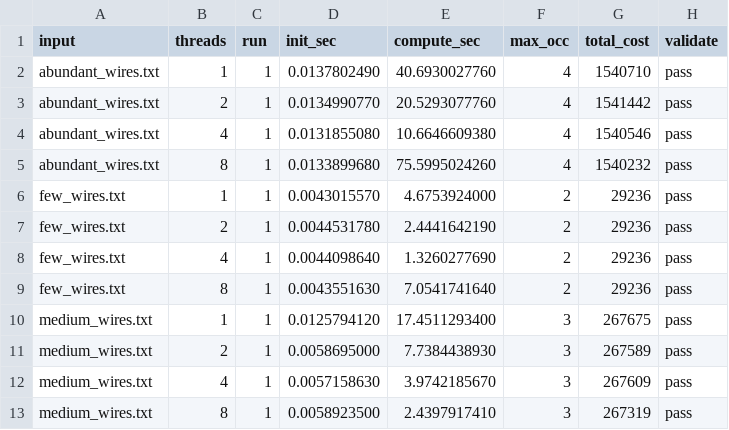
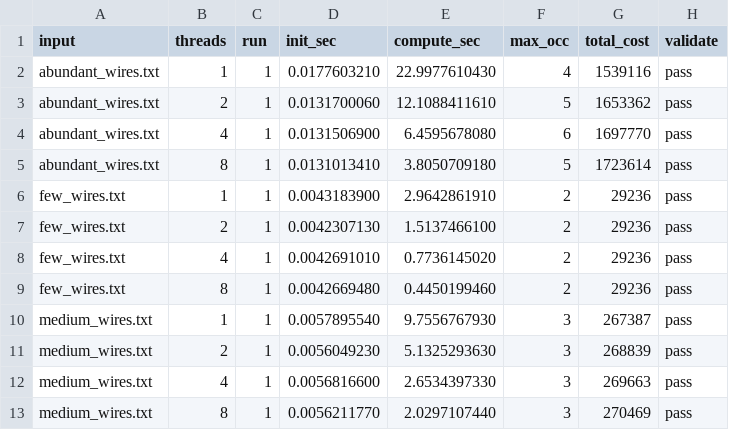
Before and after one commit to EtixP/418-assignment3, a CSV file: code/outputs/within_wires_bench.csv, drawn as a sheet.

Commit message:
Decreased time to around benchmark

```diff
--- a/code/outputs/within_wires_bench.csv
+++ b/code/outputs/within_wires_bench.csv
@@ -1,13 +1,13 @@
 input,threads,run,init_sec,compute_sec,max_occ,total_cost,validate
-abundant_wires.txt,1,1,0.0137802490,40.6930027760,4,1540710,pass
-abundant_wires.txt,2,1,0.0134990770,20.5293077760,4,1541442,pass
-abundant_wires.txt,4,1,0.0131855080,10.6646609380,4,1540546,pass
-abundant_wires.txt,8,1,0.0133899680,75.5995024260,4,1540232,pass
-few_wires.txt,1,1,0.0043015570,4.6753924000,2,29236,pass
-few_wires.txt,2,1,0.0044531780,2.4441642190,2,29236,pass
-few_wires.txt,4,1,0.0044098640,1.3260277690,2,29236,pass
-few_wires.txt,8,1,0.0043551630,7.0541741640,2,29236,pass
-medium_wires.txt,1,1,0.0125794120,17.4511293400,3,267675,pass
-medium_wires.txt,2,1,0.0058695000,7.7384438930,3,267589,pass
-medium_wires.txt,4,1,0.0057158630,3.9742185670,3,267609,pass
-medium_wires.txt,8,1,0.0058923500,2.4397917410,3,267319,pass
+abundant_wires.txt,1,1,0.0177603210,22.9977610430,4,1539116,pass
+abundant_wires.txt,2,1,0.0131700060,12.1088411610,5,1653362,pass
+abundant_wires.txt,4,1,0.0131506900,6.4595678080,6,1697770,pass
+abundant_wires.txt,8,1,0.0131013410,3.8050709180,5,1723614,pass
+few_wires.txt,1,1,0.0043183900,2.9642861910,2,29236,pass
+few_wires.txt,2,1,0.0042307130,1.5137466100,2,29236,pass
+few_wires.txt,4,1,0.0042691010,0.7736145020,2,29236,pass
+few_wires.txt,8,1,0.0042669480,0.4450199460,2,29236,pass
+medium_wires.txt,1,1,0.0057895540,9.7556767930,3,267387,pass
+medium_wires.txt,2,1,0.0056049230,5.1325293630,3,268839,pass
+medium_wires.txt,4,1,0.0056816600,2.6534397330,3,269663,pass
+medium_wires.txt,8,1,0.0056211770,2.0297107440,3,270469,pass
```
Also changed, not shown: code/outputs/across_wires_bench.csv, 8 other files.
